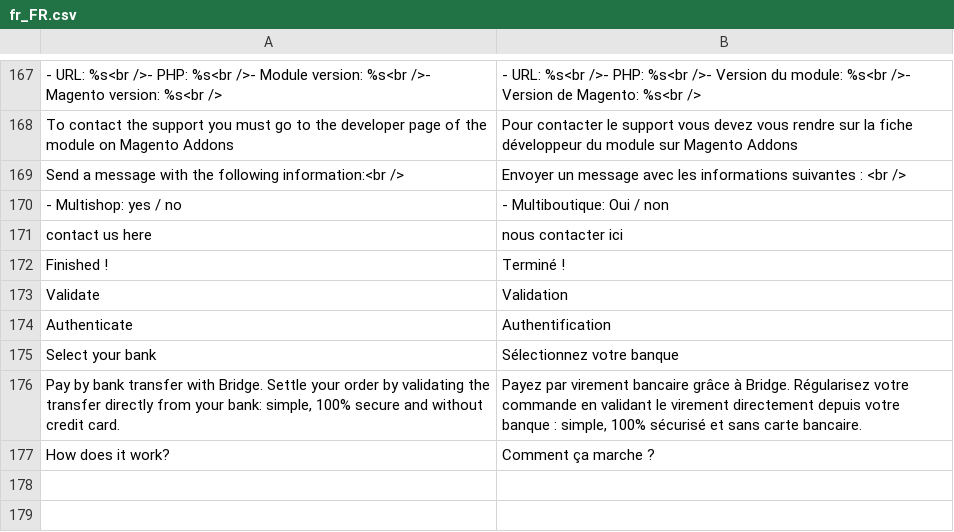
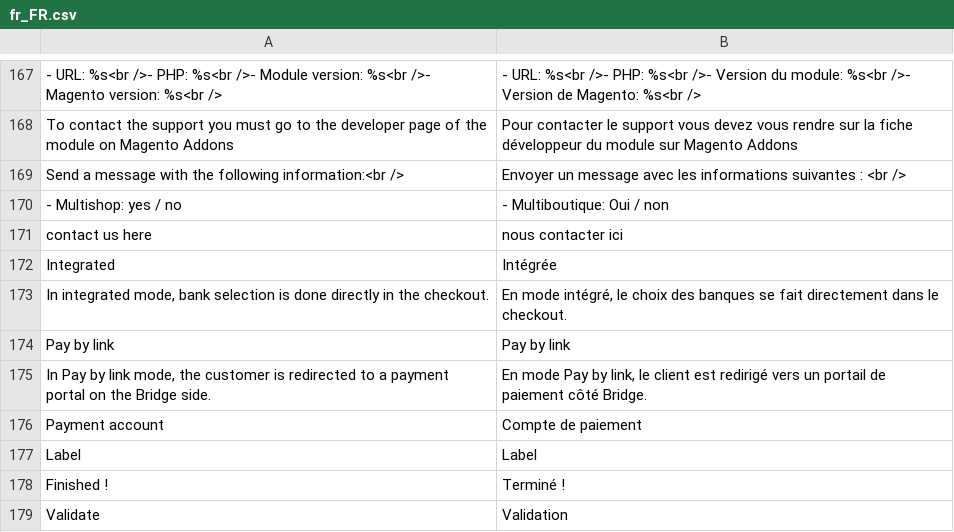
Before and after one commit to BridgeAPI-Io/Magento, a CSV file: i18n/fr_FR.csv, drawn as a sheet; only a part is shown, gaps mark what is left out; the shorter side is filled out with more unchanged rows.

```diff
--- a/i18n/fr_FR.csv
+++ b/i18n/fr_FR.csv
@@ -171,2 +171,8 @@
 "contact us here","nous contacter ici"
+"Integrated","Intégrée"
+"In integrated mode, bank selection is done directly in the checkout.","En mode intégré, le choix des banques se fait directement dans le checkout."
+"Pay by link","Pay by link"
+"In Pay by link mode, the customer is redirected to a payment portal on the Bridge side.","En mode Pay by link, le client est redirigé vers un portail de paiement côté Bridge."
+"Payment account","Compte de paiement"
+"Label","Label"
 "Finished !","Terminé !"
```
Also changed, not shown: i18n/de_DE.csv, i18n/en_US.csv, 12 other files.
